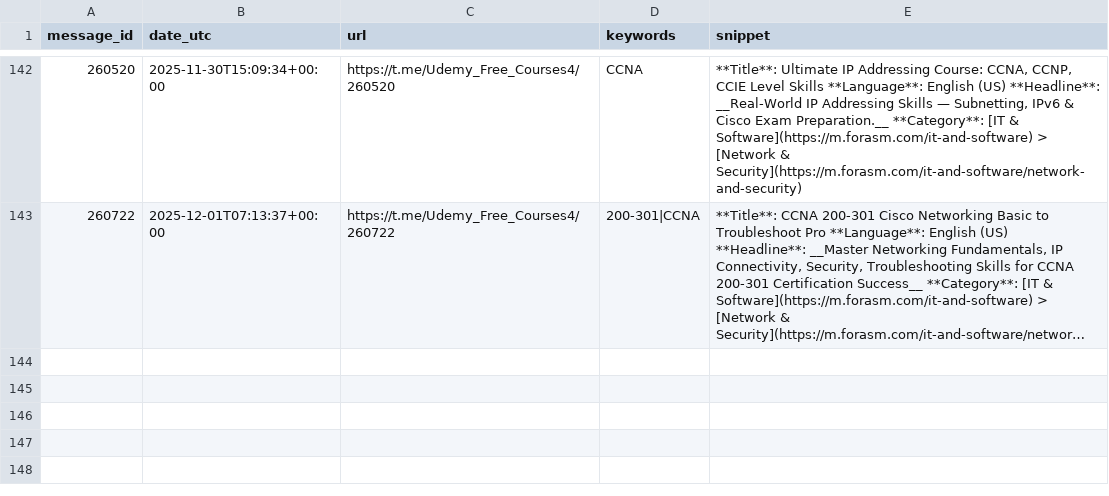
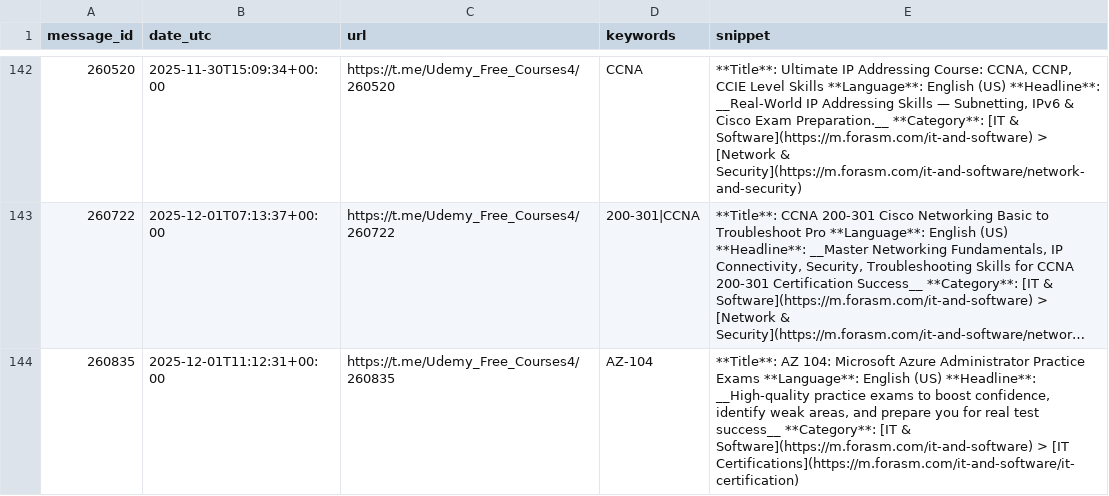
Before and after one commit to mathislef34/Udemy_Formation_Scanner, a CSV file: docs/findings.csv, drawn as a sheet; only a part is shown, gaps mark what is left out; long unchanged cells end in …; the diff names each change by its address in the sheet, - before the commit and + after, or states it on an @@ line.

```diff
--- a/docs/findings.csv
+++ b/docs/findings.csv
+row 144: 260835 | 2025-12-01T11:12:31+00:00 | https://t.me/Udemy_Free_Courses4/260835 | AZ-104 | **Title**: AZ 104: Microsoft Azure Administrator Practice Exams **Language**: English (US) **Headline**: __High-quality practice exams to boost confidence, identify weak areas, and prepare you for real test success__ **Category**: [IT & Software](https://m.forasm.com/it-and-software) > [IT Certifications](https://m.forasm.com/it-and-software/it-certification)
```
Also changed, not shown: findings.csv, 1 other file.
